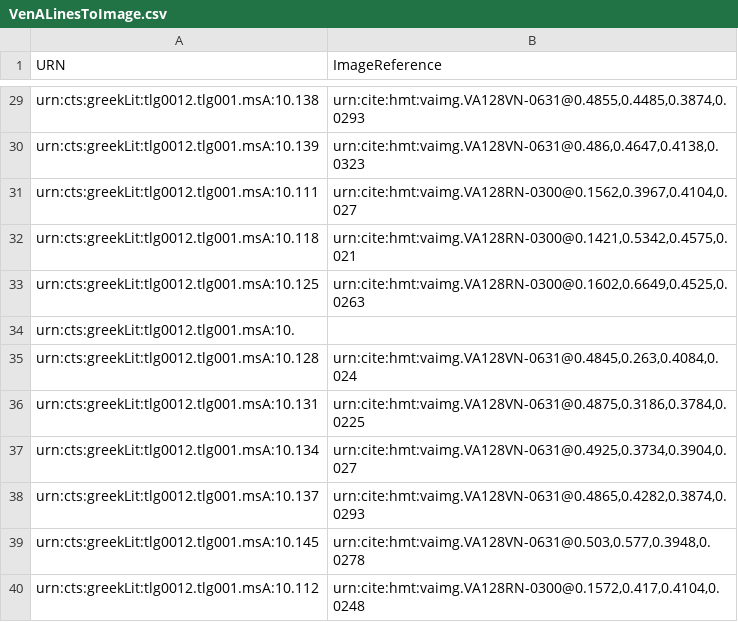
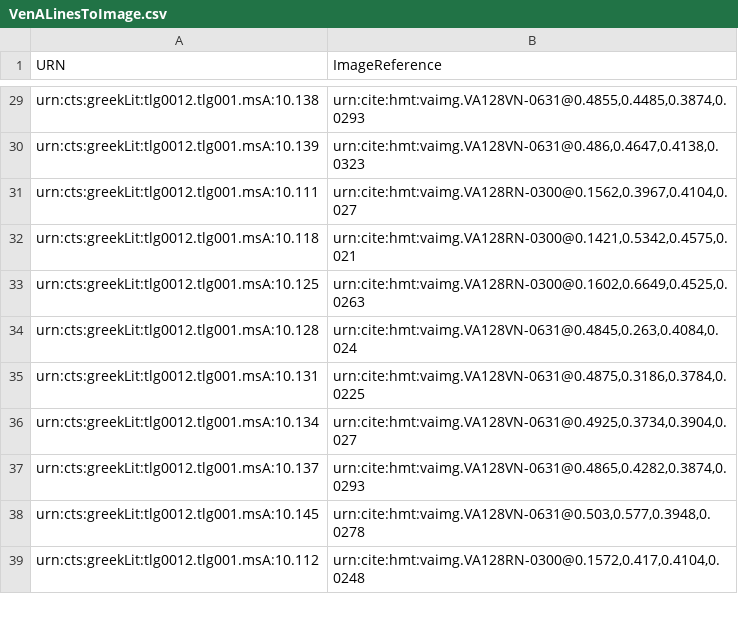
Before and after one commit to HCMID/hmt-iliad10, a CSV file: indices/VenALinesToImage.csv, drawn as a sheet; only a part is shown, gaps mark what is left out.

Commit message:
Update VenALinesToImage.csv
attempted fix 541

```diff
--- a/indices/VenALinesToImage.csv
+++ b/indices/VenALinesToImage.csv
@@ -33,3 +33,2 @@ urn:cts:greekLit:tlg0012.tlg001.msA:10.118,"urn:cite:hmt:vaimg.VA128RN-0300@0.14
 urn:cts:greekLit:tlg0012.tlg001.msA:10.125,"urn:cite:hmt:vaimg.VA128RN-0300@0.1602,0.6649,0.4525,0.0263"
-urn:cts:greekLit:tlg0012.tlg001.msA:10.,
 urn:cts:greekLit:tlg0012.tlg001.msA:10.128,"urn:cite:hmt:vaimg.VA128VN-0631@0.4845,0.263,0.4084,0.024"
```
